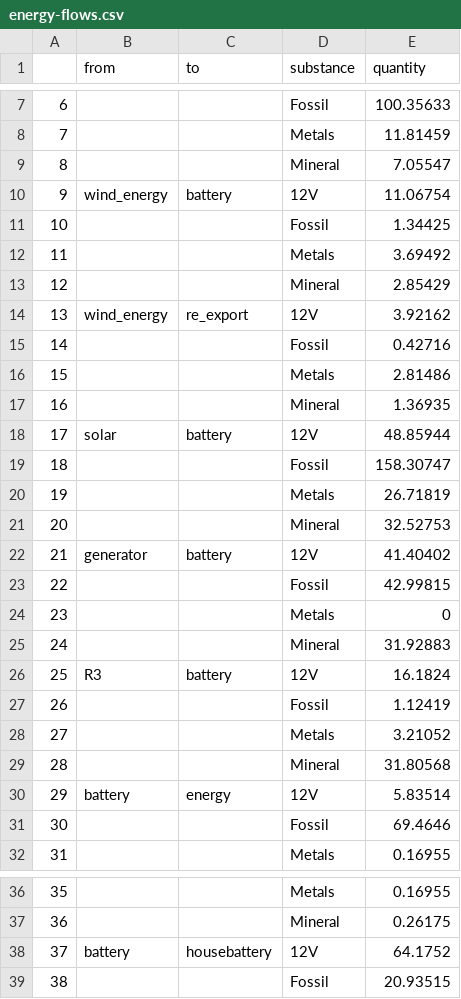
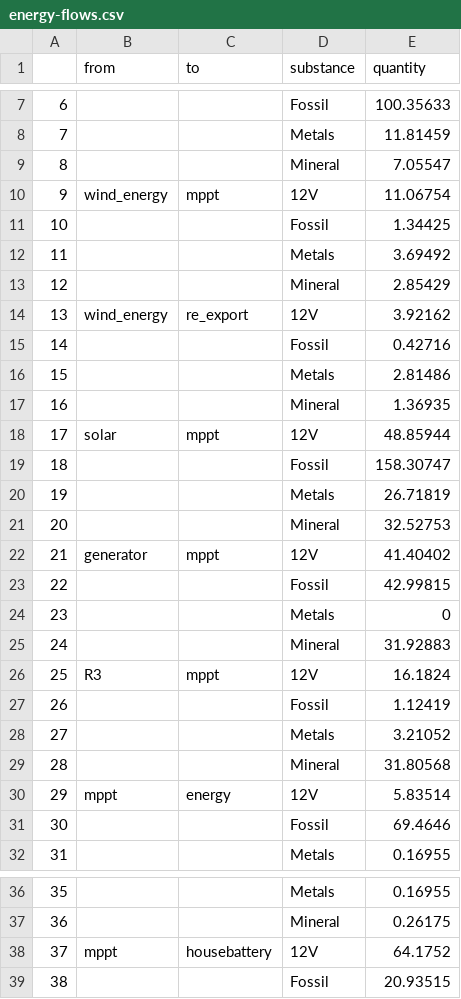
Before and after one commit to leftbrainstuff/R-stuff, a CSV file: energy/energy-sankey/energy-flows.csv, drawn as a sheet; only a part is shown, gaps mark what is left out.

```diff
--- a/energy/energy-sankey/energy-flows.csv
+++ b/energy/energy-sankey/energy-flows.csv
@@ -9,3 +9,3 @@
 8,,,Mineral,7.05547
-9,wind_energy,battery,12V,11.06754
+9,wind_energy,mppt,12V,11.06754
 10,,,Fossil,1.34425
@@ -17,3 +17,3 @@
 16,,,Mineral,1.36935
-17,solar,battery,12V,48.85944
+17,solar,mppt,12V,48.85944
 18,,,Fossil,158.30747
@@ -21,3 +21,3 @@
 20,,,Mineral,32.52753
-21,generator,battery,12V,41.40402
+21,generator,mppt,12V,41.40402
 22,,,Fossil,42.99815
@@ -25,3 +25,3 @@
 24,,,Mineral,31.92883
-25,R3,battery,12V,16.1824
+25,R3,mppt,12V,16.1824
 26,,,Fossil,1.12419
@@ -29,3 +29,3 @@
 28,,,Mineral,31.80568
-29,battery,energy,12V,5.83514
+29,mppt,energy,12V,5.83514
 30,,,Fossil,69.4646
@@ -37,3 +37,3 @@
 36,,,Mineral,0.26175
-37,battery,housebattery,12V,64.1752
+37,mppt,housebattery,12V,64.1752
 38,,,Fossil,20.93515
```
Also changed, not shown: energy/energy-sankey/energy-nodes.csv.
